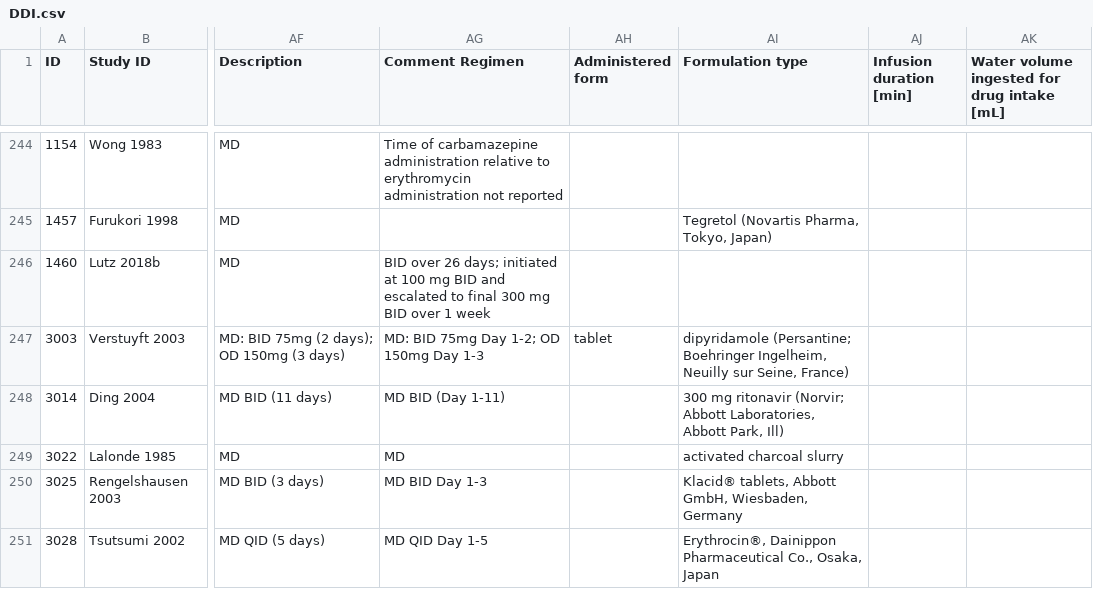
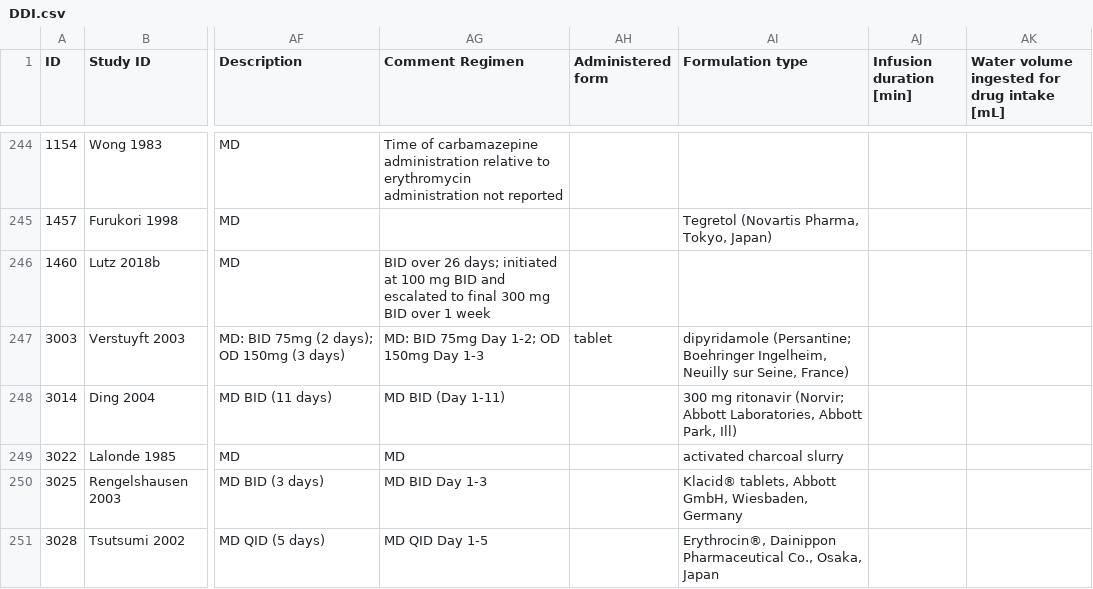
Before and after one commit to nina-nauwelaerts/Database-for-observed-data, a CSV file: DDI.csv, drawn as a sheet; only a part is shown, gaps mark what is left out; the diff names each change by its address in the sheet, - before the commit and + after, or states it on an @@ line.

Commit message:
Deletes line break in DDI sheet, study ID 3014 (#54)
* Corrected TAFD for Ji 2008, Arm 2 (ID: 960-963)

* Corrected TAFD for Ji 2008, Arm 2 (ID: 960-963)

* Fixes https://github.com/Open-Systems-Pharmacology/Database-for-observed-data/issues/53

```diff
--- a/DDI.csv
+++ b/DDI.csv
-AI248 (Formulation type): …Park, Ill)
+AI248 (Formulation type): …Park, Ill)
```
Also changed, not shown: 1 other file.
